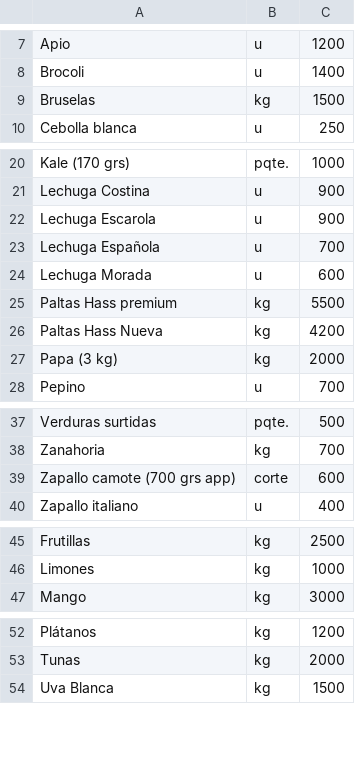
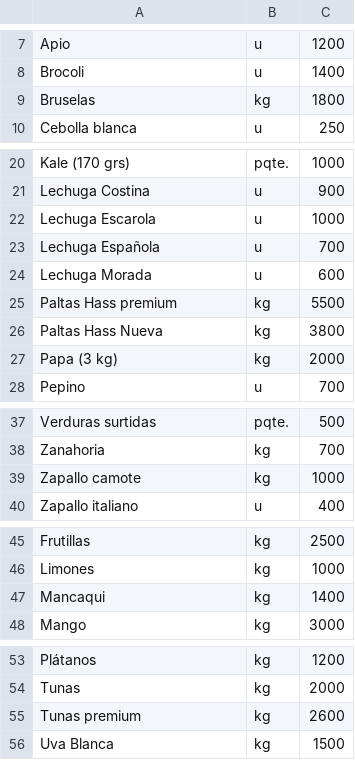
Before and after one commit to LaFeriaASuCasa/LaFeriaASuCasa.github.io, a CSV file: listado.csv, drawn as a sheet; only a part is shown, gaps mark what is left out.

Commit message:
Update listado.csv

```diff
--- a/listado.csv
+++ b/listado.csv
@@ -8,3 +8,3 @@ Apio,u,1200
 Brocoli,u,1400
-Bruselas,kg,1500
+Bruselas,kg,1800
 Cebolla blanca,u,250
@@ -21,3 +21,3 @@ Kale (170 grs),pqte.,1000
 Lechuga Costina,u,900
-Lechuga Escarola,u,900
+Lechuga Escarola,u,1000
 Lechuga Española,u,700
@@ -25,3 +25,3 @@ Lechuga Morada,u,600
 Paltas Hass premium,kg,5500
-Paltas Hass Nueva,kg,4200
+Paltas Hass Nueva,kg,3800
 Papa (3 kg),kg,2000
@@ -38,3 +38,3 @@ Verduras surtidas,pqte.,500
 Zanahoria,kg,700
-Zapallo camote (700 grs app),corte,600
+Zapallo camote,kg,1000
 Zapallo italiano,u,400
@@ -46,2 +46,3 @@ Frutillas,kg,2500
 Limones,kg,1000
+Mancaqui,kg,1400
 Mango,kg,3000
@@ -53,2 +54,3 @@ Plátanos,kg,1200
 Tunas,kg,2000
+Tunas premium,kg,2600
 Uva Blanca,kg,1500
```
